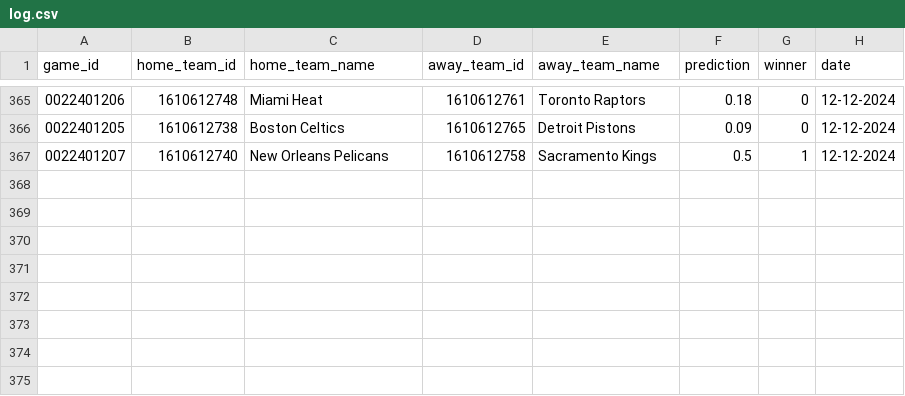
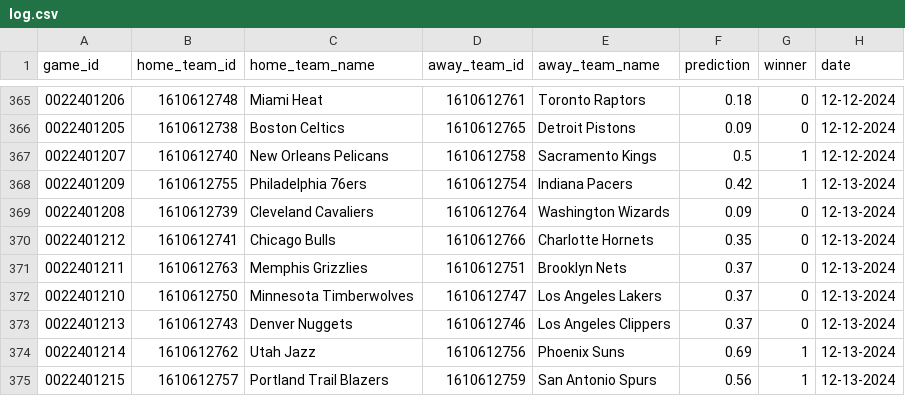
Before and after one commit to globalgumbs/globalgumbs.com, a CSV file: artifacts/log.csv, drawn as a sheet; only a part is shown, gaps mark what is left out.

```diff
--- a/artifacts/log.csv
+++ b/artifacts/log.csv
@@ -367 +367,9 @@ game_id,home_team_id,home_team_name,away_team_id,away_team_name,prediction,winne
 0022401207,1610612740,New Orleans Pelicans,1610612758,Sacramento Kings,0.5,1,12-12-2024
+0022401209,1610612755,Philadelphia 76ers,1610612754,Indiana Pacers,0.42,1,12-13-2024
+0022401208,1610612739,Cleveland Cavaliers,1610612764,Washington Wizards,0.09,0,12-13-2024
+0022401212,1610612741,Chicago Bulls,1610612766,Charlotte Hornets,0.35,0,12-13-2024
+0022401211,1610612763,Memphis Grizzlies,1610612751,Brooklyn Nets,0.37,0,12-13-2024
+0022401210,1610612750,Minnesota Timberwolves,1610612747,Los Angeles Lakers,0.37,0,12-13-2024
+0022401213,1610612743,Denver Nuggets,1610612746,Los Angeles Clippers,0.37,0,12-13-2024
+0022401214,1610612762,Utah Jazz,1610612756,Phoenix Suns,0.69,1,12-13-2024
+0022401215,1610612757,Portland Trail Blazers,1610612759,San Antonio Spurs,0.56,1,12-13-2024
```
Also changed, not shown: 2 other files.
